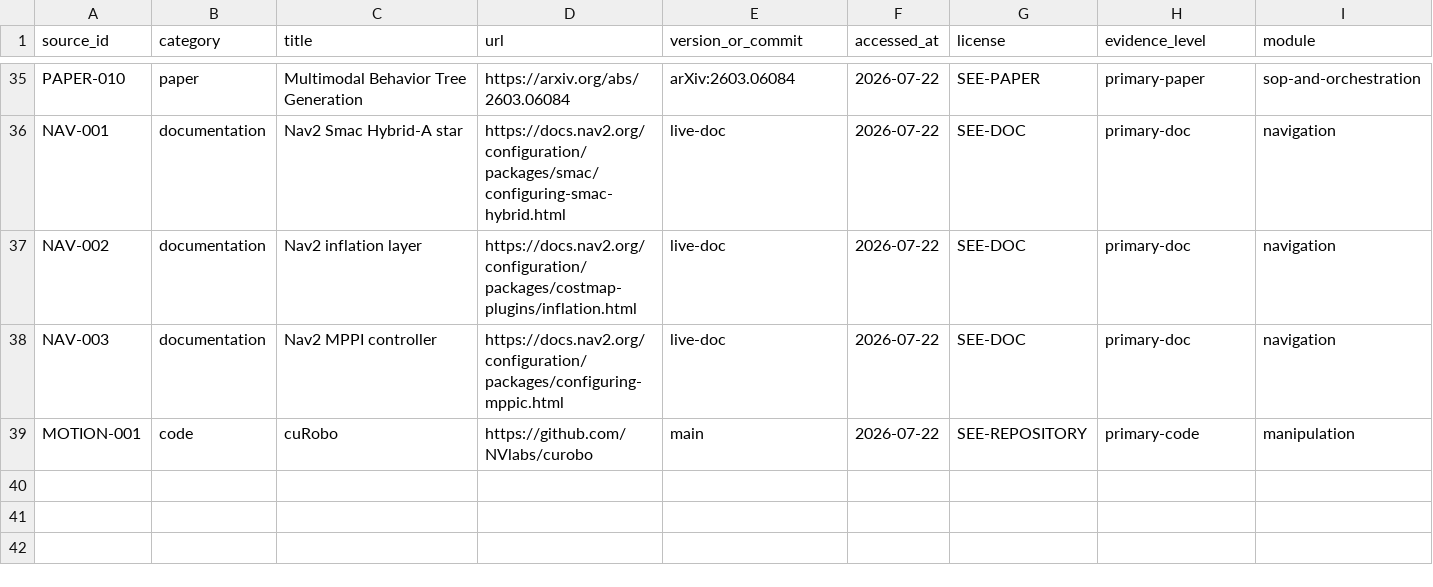
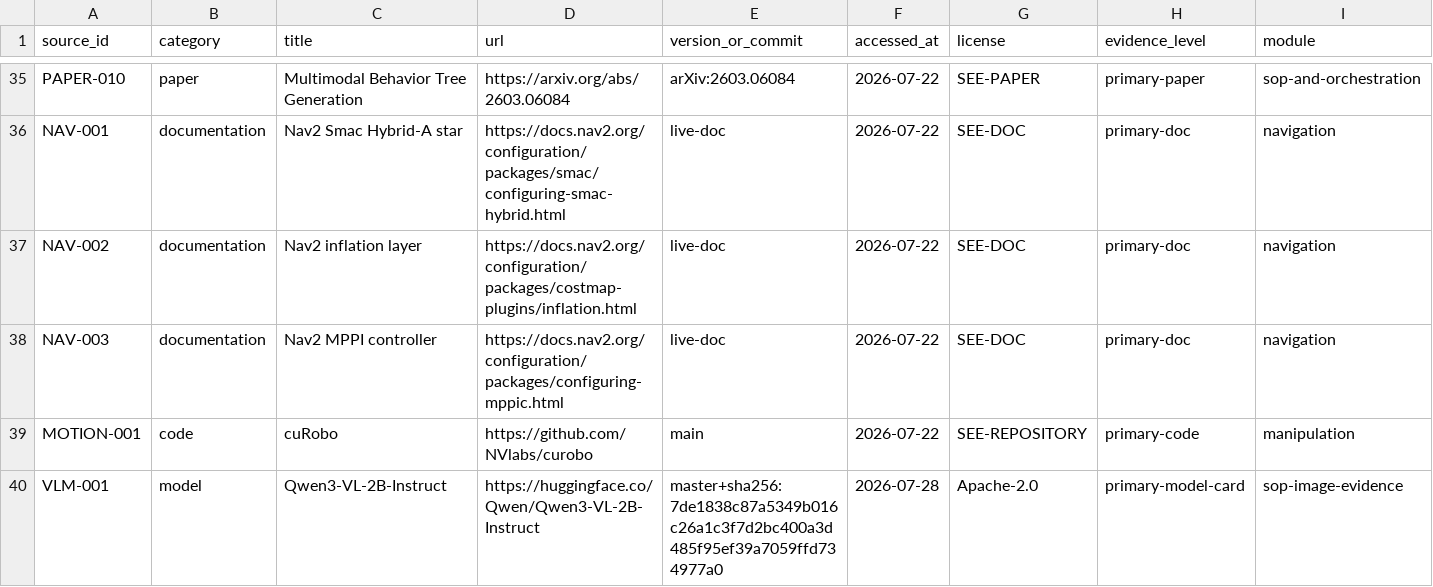
Before and after one commit to wp-a/jciiot-2026-workspace, a CSV file: research/source-ledger.csv, drawn as a sheet; only a part is shown, gaps mark what is left out; rows hold the shown columns only; the diff names each change by its address in the sheet, - before the commit and + after, or states it on an @@ line.

```diff
--- a/research/source-ledger.csv
+++ b/research/source-ledger.csv
+row 40: VLM-001 | model | Qwen3-VL-2B-Instruct | https://huggingface.co/Qwen/Qwen3-VL-2B-Instruct | master+sha256:7de1838c87a5349b016c26a1c3f7d2bc400a3d485f95ef39a7059ffd734977a0 | 2026-07-28 | Apache-2.0 | primary-model-card | sop-image-evidence
```
Also changed, not shown: experiments/experiment-log.csv, 11 other files.
